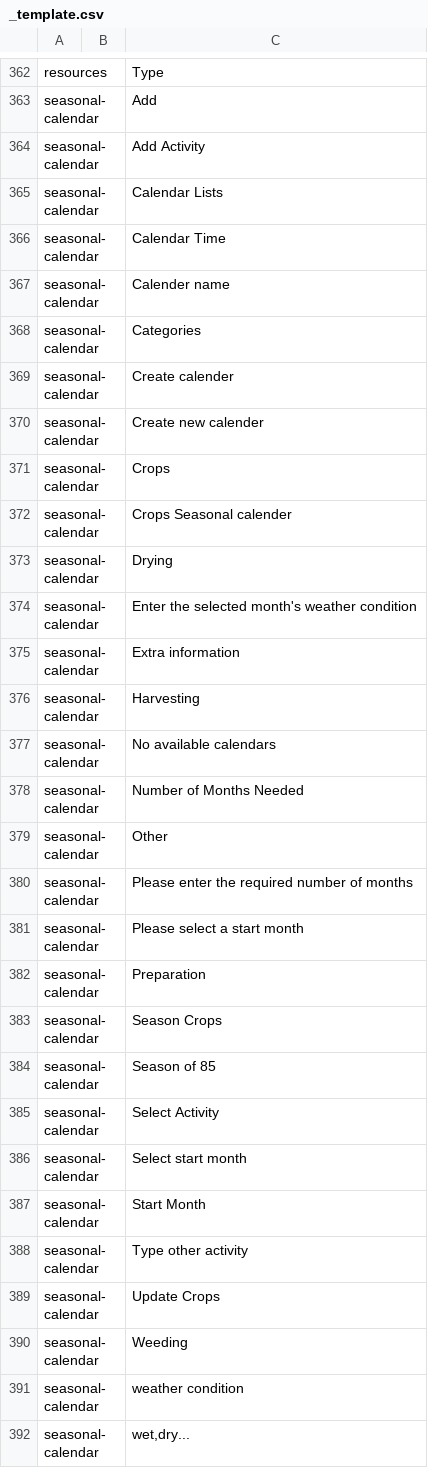
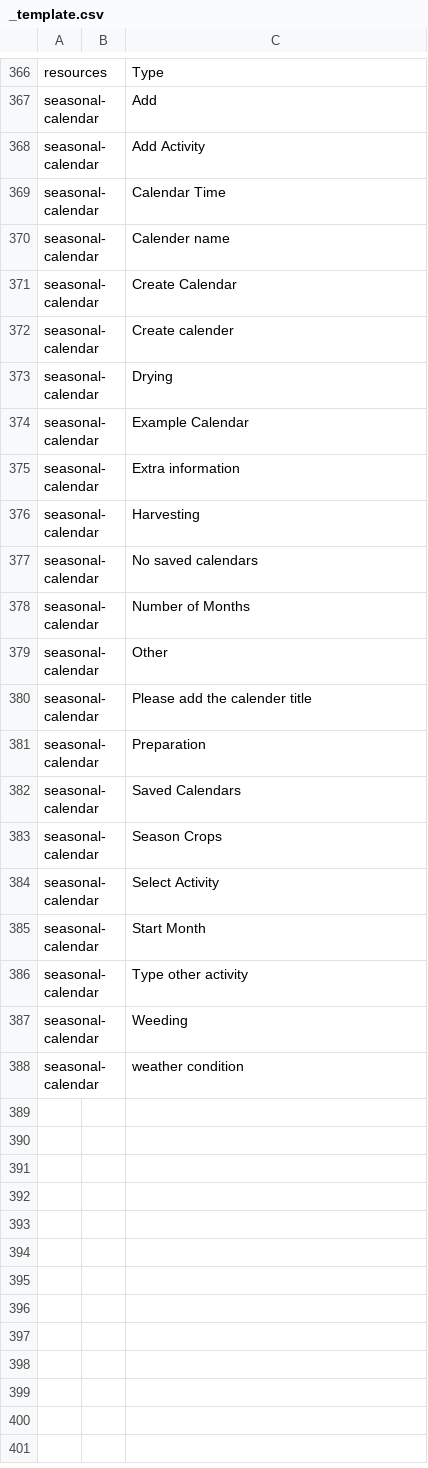
Before and after one commit to e-picsa/picsa-apps, a CSV file: libs/i18n/templates/_template.csv, drawn as a sheet; only a part is shown, gaps mark what is left out; removed rows and columns are numbered as before the commit, all else as after; the diff covers the shown part only; the diff names each change by its address in the sheet, - before the commit and + after, or states it on an @@ line.

```diff
--- a/libs/i18n/templates/_template.csv
+++ b/libs/i18n/templates/_template.csv
-row 365: seasonal-calendar |  | Calendar Lists
-C371: Categories
+C371: Create Calendar
-row 370: seasonal-calendar |  | Create new calender
-row 371: seasonal-calendar |  | Crops
-row 372: seasonal-calendar |  | Crops Seasonal calender
-C374: Enter the selected month's weather condition
+C374: Example Calendar
-C377: No available calendars
+C377: No saved calendars
-C378: Number of Months Needed
+C378: Number of Months
-row 380: seasonal-calendar |  | Please enter the required number of months
-C380: Please select a start month
+C380: Please add the calender title
+row 382: seasonal-calendar |  | Saved Calendars
-row 384: seasonal-calendar |  | Season of 85
-row 386: seasonal-calendar |  | Select start month
-row 389: seasonal-calendar |  | Update Crops
-row 392: seasonal-calendar |  | wet,dry...
```
Also changed, not shown: 5 added rows and 1 removed row elsewhere in this file, 11 other files.
